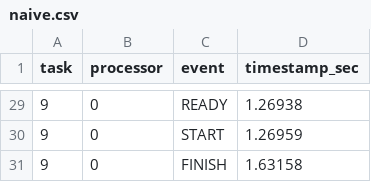
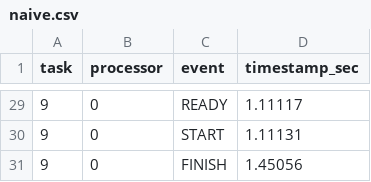
Before and after one commit to Cheetos-gif/heft-sim, a CSV file: out/naive.csv, drawn as a sheet; only a part is shown, gaps mark what is left out; the diff covers the shown part only.

```diff
--- a/out/naive.csv
+++ b/out/naive.csv
@@ -29,3 +29,3 @@ task,processor,event,timestamp_sec
-9,0,READY,1.26938
-9,0,START,1.26959
-9,0,FINISH,1.63158
+9,0,READY,1.11117
+9,0,START,1.11131
+9,0,FINISH,1.45056
```
Also changed, not shown: 4 added rows, 4 removed rows and 23 edited cells elsewhere in this file, out/HEFT.csv, 2 other files.
